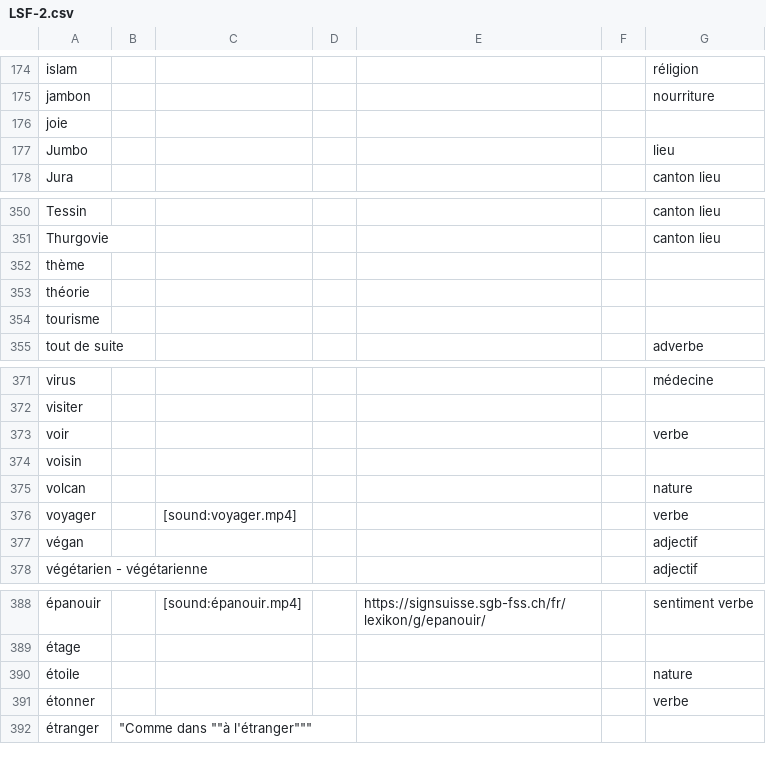
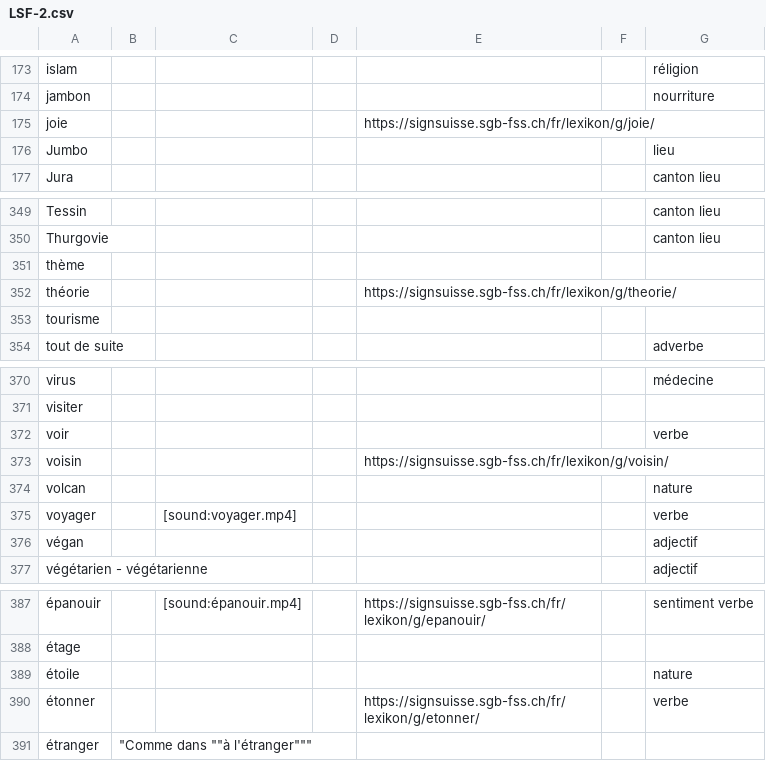
Before and after one commit to vichango/ressources-lsf, a CSV file: listes/LSF-2.csv, drawn as a sheet; only a part is shown, gaps mark what is left out; addresses are those after the commit; the diff covers the shown part only; the diff names each change by its address in the sheet, - before the commit and + after, or states it on an @@ line.

```diff
--- a/listes/LSF-2.csv
+++ b/listes/LSF-2.csv
-E175: (empty)
+E175: https://signsuisse.sgb-fss.ch/fr/lexikon/g/joie/
-E352: (empty)
+E352: https://signsuisse.sgb-fss.ch/fr/lexikon/g/theorie/
-E373: (empty)
+E373: https://signsuisse.sgb-fss.ch/fr/lexikon/g/voisin/
-E390: (empty)
+E390: https://signsuisse.sgb-fss.ch/fr/lexikon/g/etonner/
```
Also changed, not shown: 1 added row, 2 removed rows and 5 edited cells elsewhere in this file, listes/LSF-1.csv, 2 other files.
